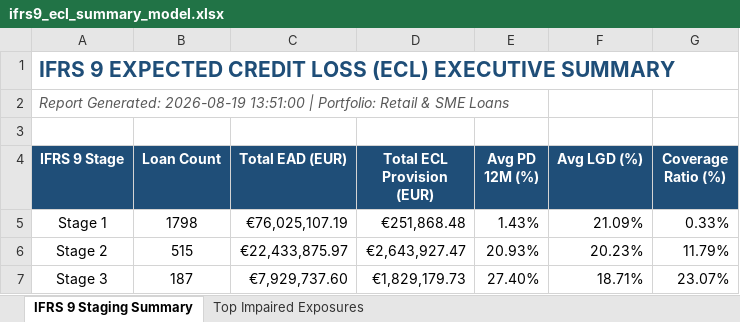
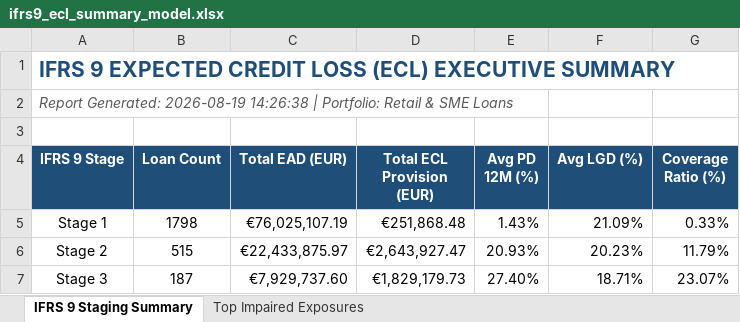
Before and after one commit to mohammad-ahmadian/credit-risk-ecl-engine, an Excel workbook: reports/ifrs9_ecl_summary_model.xlsx, sheet IFRS 9 Staging Summary, drawn as a sheet; values as stored, in another font and other column widths than the file's, no borders; the diff names each change by its address in the sheet, - before the commit and + after, or states it on an @@ line.

```diff
--- a/reports/ifrs9_ecl_summary_model.xlsx (sheet IFRS 9 Staging Summary)
+++ b/reports/ifrs9_ecl_summary_model.xlsx (sheet IFRS 9 Staging Summary)
-A2 (IFRS 9 Stage): …Generated: 2026-08-19 13:51:00 | Portfolio:…
+A2 (IFRS 9 Stage): …Generated: 2026-08-19 14:26:38 | Portfolio:…
```
Also changed, not shown: 1 other file.
